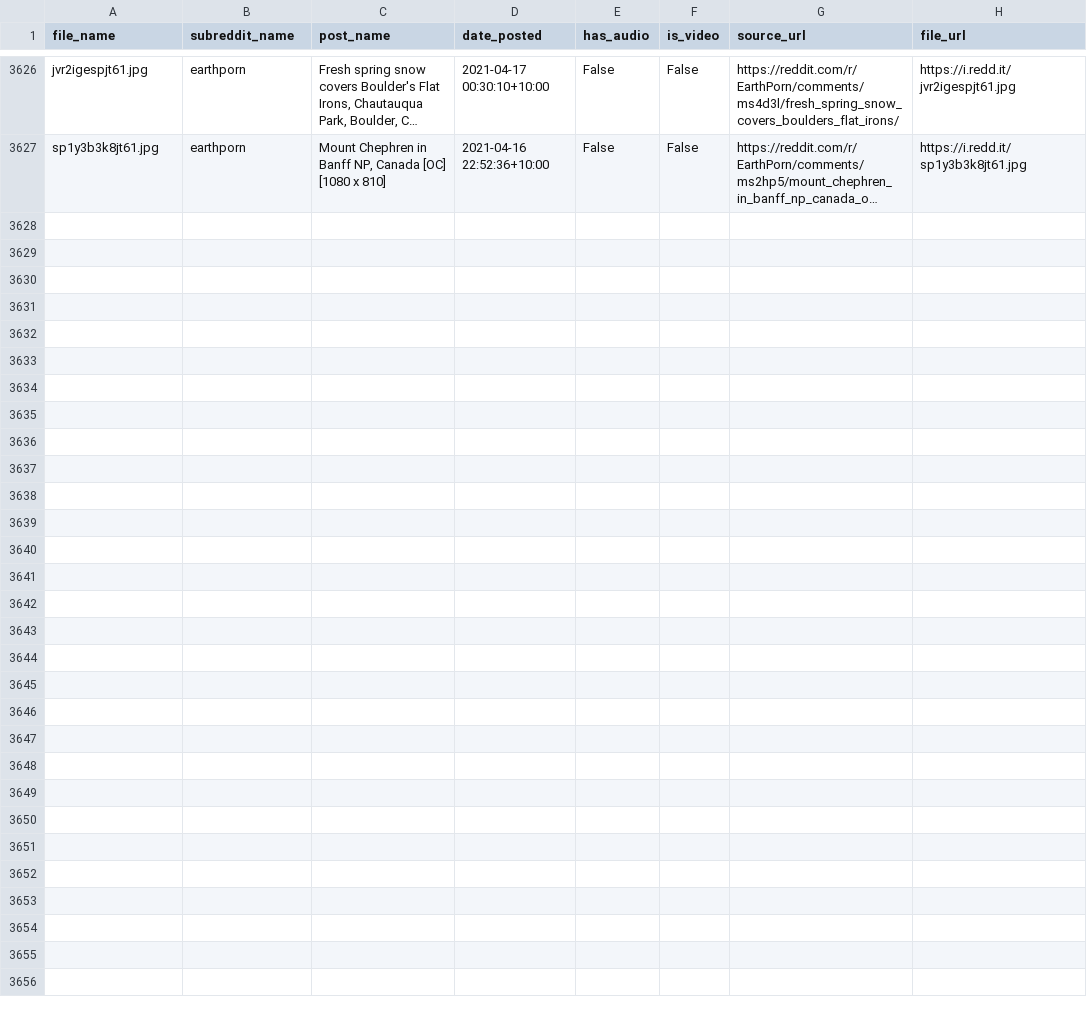
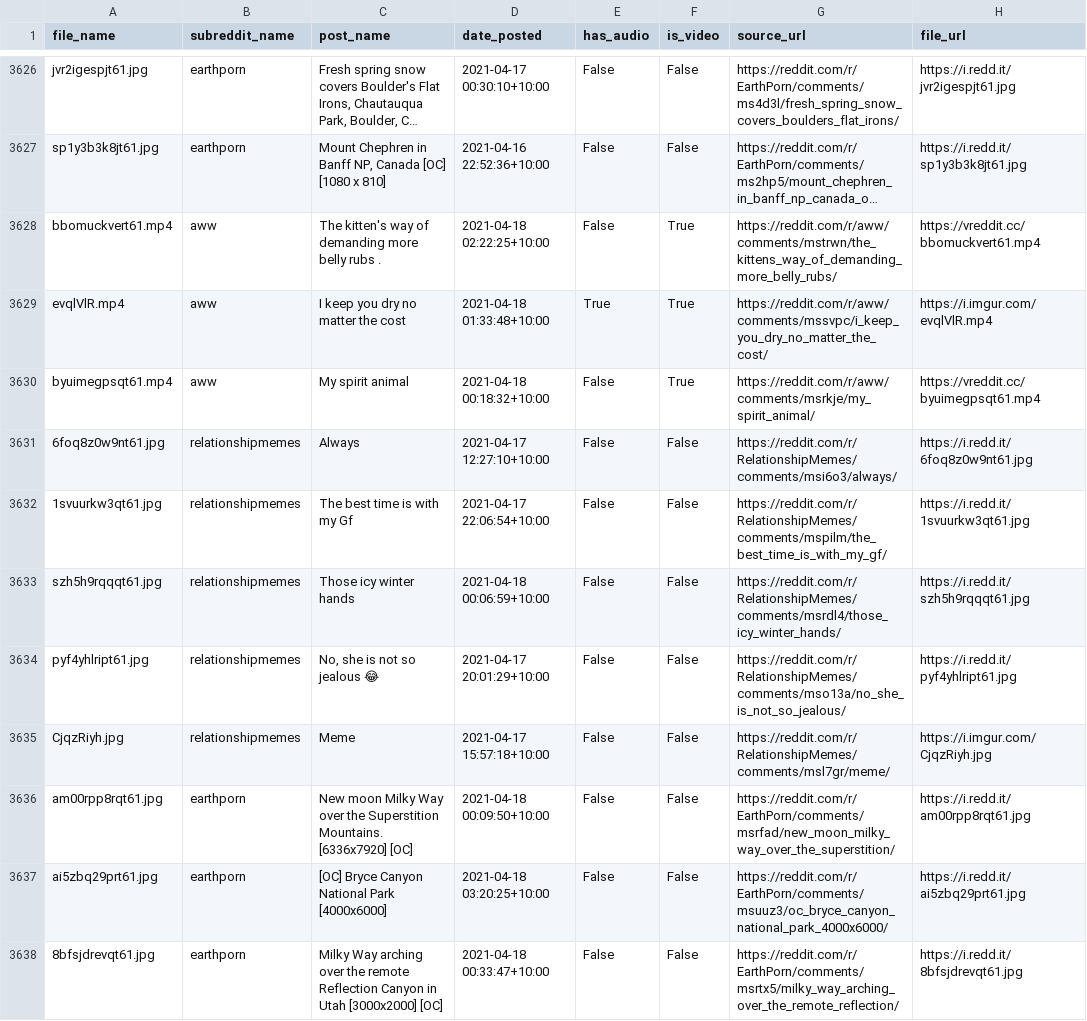
Before and after one commit to hippontherun/hippontherun.github.io, a CSV file: assets/images/scrape_file_collection/reddit_database.csv, drawn as a sheet; only a part is shown, gaps mark what is left out; long unchanged cells end in …; the diff names each change by its address in the sheet, - before the commit and + after, or states it on an @@ line.

Commit message:
maps and image update:  Sun 18/04 -  9:30

```diff
--- a/assets/images/scrape_file_collection/reddit_database.csv
+++ b/assets/images/scrape_file_collection/reddit_database.csv
+row 3628: bbomuckvert61.mp4 | aww | The kitten's way of demanding more belly rubs . | 2021-04-18 02:22:25+10:00 | False | True | https://reddit.com/r/aww/comments/mstrwn/the_kittens_way_of_demanding_more_belly_rubs/ | https://vreddit.cc/bbomuckvert61.mp4
+row 3629: evqlVlR.mp4 | aww | I keep you dry no matter the cost | 2021-04-18 01:33:48+10:00 | True | True | https://reddit.com/r/aww/comments/mssvpc/i_keep_you_dry_no_matter_the_cost/ | https://i.imgur.com/evqlVlR.mp4
+row 3630: byuimegpsqt61.mp4 | aww | My spirit animal | 2021-04-18 00:18:32+10:00 | False | True | https://reddit.com/r/aww/comments/msrkje/my_spirit_animal/ | https://vreddit.cc/byuimegpsqt61.mp4
+row 3631: 6foq8z0w9nt61.jpg | relationshipmemes | Always | 2021-04-17 12:27:10+10:00 | False | False | https://reddit.com/r/RelationshipMemes/comments/msi6o3/always/ | https://i.redd.it/6foq8z0w9nt61.jpg
+row 3632: 1svuurkw3qt61.jpg | relationshipmemes | The best time is with my Gf | 2021-04-17 22:06:54+10:00 | False | False | https://reddit.com/r/RelationshipMemes/comments/mspilm/the_best_time_is_with_my_gf/ | https://i.redd.it/1svuurkw3qt61.jpg
+row 3633: szh5h9rqqqt61.jpg | relationshipmemes | Those icy winter hands | 2021-04-18 00:06:59+10:00 | False | False | https://reddit.com/r/RelationshipMemes/comments/msrdl4/those_icy_winter_hands/ | https://i.redd.it/szh5h9rqqqt61.jpg
+row 3634: pyf4yhlript61.jpg | relationshipmemes | No, she is not so jealous 😂 | 2021-04-17 20:01:29+10:00 | False | False | https://reddit.com/r/RelationshipMemes/comments/mso13a/no_she_is_not_so_jealous/ | https://i.redd.it/pyf4yhlript61.jpg
+row 3635: CjqzRiyh.jpg | relationshipmemes | Meme | 2021-04-17 15:57:18+10:00 | False | False | https://reddit.com/r/RelationshipMemes/comments/msl7gr/meme/ | https://i.imgur.com/CjqzRiyh.jpg
+row 3636: am00rpp8rqt61.jpg | earthporn | New moon Milky Way over the Superstition Mountains. [6336x7920] [OC] | 2021-04-18 00:09:50+10:00 | False | False | https://reddit.com/r/EarthPorn/comments/msrfad/new_moon_milky_way_over_the_superstition/ | https://i.redd.it/am00rpp8rqt61.jpg
+row 3637: ai5zbq29prt61.jpg | earthporn | [OC] Bryce Canyon National Park [4000x6000] | 2021-04-18 03:20:25+10:00 | False | False | https://reddit.com/r/EarthPorn/comments/msuuz3/oc_bryce_canyon_national_park_4000x6000/ | https://i.redd.it/ai5zbq29prt61.jpg
+row 3638: 8bfsjdrevqt61.jpg | earthporn | Milky Way arching over the remote Reflection Canyon in Utah [3000x2000] [OC] | 2021-04-18 00:33:47+10:00 | False | False | https://reddit.com/r/EarthPorn/comments/msrtx5/milky_way_arching_over_the_remote_reflection/ | https://i.redd.it/8bfsjdrevqt61.jpg
```
Also changed, not shown: 8 other files.
